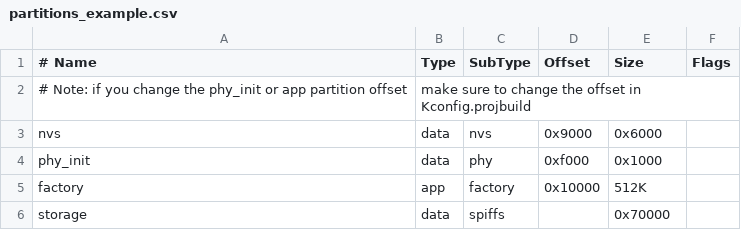
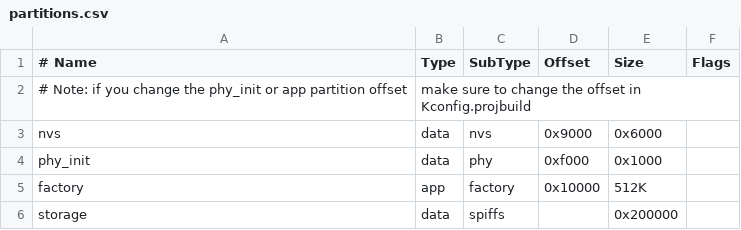
Before and after one commit to mauriciobarroso/EMMON, a CSV file: partitions.csv (was partitions_example.csv), drawn as a sheet.

Commit message:
se modifica el tamaño de SPIFFS

```diff
--- a/partitions_example.csv
+++ b/partitions.csv
@@ -5,2 +5,2 @@ phy_init, data, phy,     0xf000,  0x1000,
 factory,  app,  factory, 0x10000, 512K,
-storage,  data, spiffs,  ,        0x70000,
+storage,  data, spiffs,  ,        0x200000,
```
